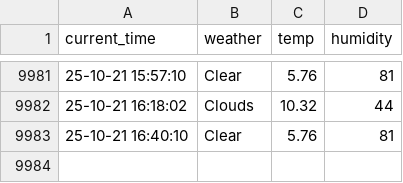
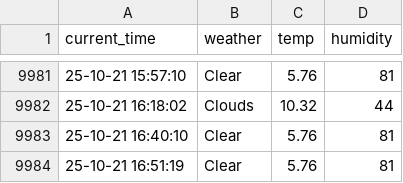
Before and after one commit to namudfe2/seoul_weather, a CSV file: seoul_weather.csv, drawn as a sheet; only a part is shown, gaps mark what is left out; the diff names each change by its address in the sheet, - before the commit and + after, or states it on an @@ line.

```diff
--- a/seoul_weather.csv
+++ b/seoul_weather.csv
+row 9984: 25-10-21 16:51:19 | Clear | 5.76 | 81
```
